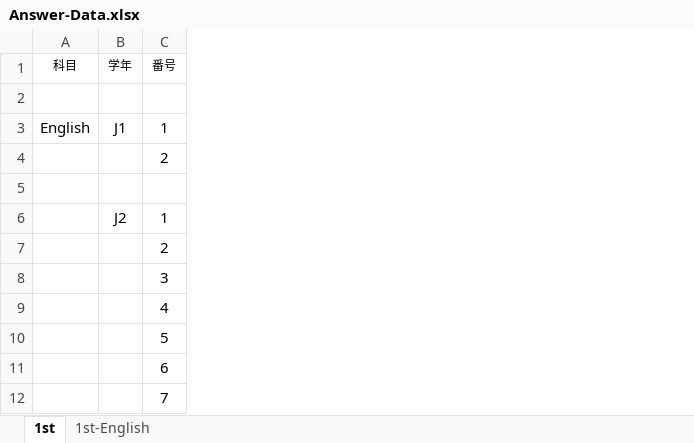
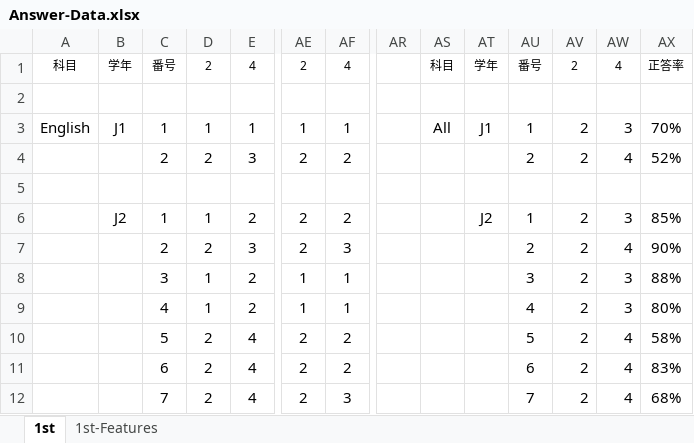
Before and after one commit to soheiomoto/eye-tracking-software, an Excel workbook: Experiment-Data/Answer-Data.xlsx, sheet 1st, drawn as a sheet; only a part is shown, gaps mark what is left out; values as stored, in another font and other column widths than the file's, no borders; the diff names each change by its address in the sheet, - before the commit and + after, or states it on an @@ line.

```diff
--- a/Experiment-Data/Answer-Data.xlsx (sheet 1st)
+++ b/Experiment-Data/Answer-Data.xlsx (sheet 1st)
-sheet tab: 1st-English
+sheet tab: 1st-Features
+column D, rows 1-12: 2 |  | 1 | 2 |  | 1 | 2 | 1 | 1 | 2 | 2 | 2
+column E, rows 1-12: 4 |  | 1 | 3 |  | 2 | 3 | 2 | 2 | 4 | 4 | 4
+column AE, rows 1-12: 2 |  | 1 | 2 |  | 2 | 2 | 1 | 1 | 2 | 2 | 2
+column AF, rows 1-12: 4 |  | 1 | 2 |  | 2 | 3 | 1 | 1 | 2 | 2 | 3
+column AR, empty
+column AS, rows 1-3: 科目 |  | All
+column AT, rows 1-6: 学年 |  | J1 |  |  | J2
+column AU, rows 1-12: 番号 |  | 1 | 2 |  | 1 | 2 | 3 | 4 | 5 | 6 | 7
+column AV, rows 1-12: 2 |  | 2 | 2 |  | 2 | 2 | 2 | 2 | 2 | 2 | 2
+column AW, rows 1-12: 4 |  | 3 | 4 |  | 3 | 4 | 3 | 3 | 4 | 4 | 4
+column AX, rows 1-12: 正答率 |  | 70% | 52% |  | 85% | 90% | 88% | 80% | 58% | 83% | 68%
```
Also changed, not shown: sheet 1st-Features, formulas that keep their value, hidden cells, 3 other files.
